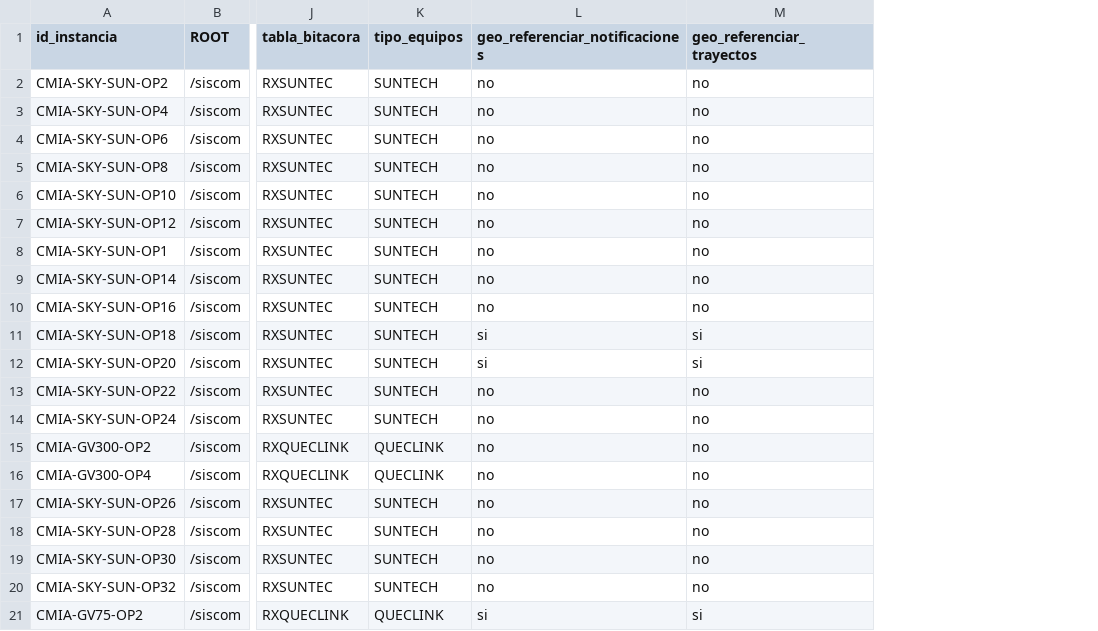
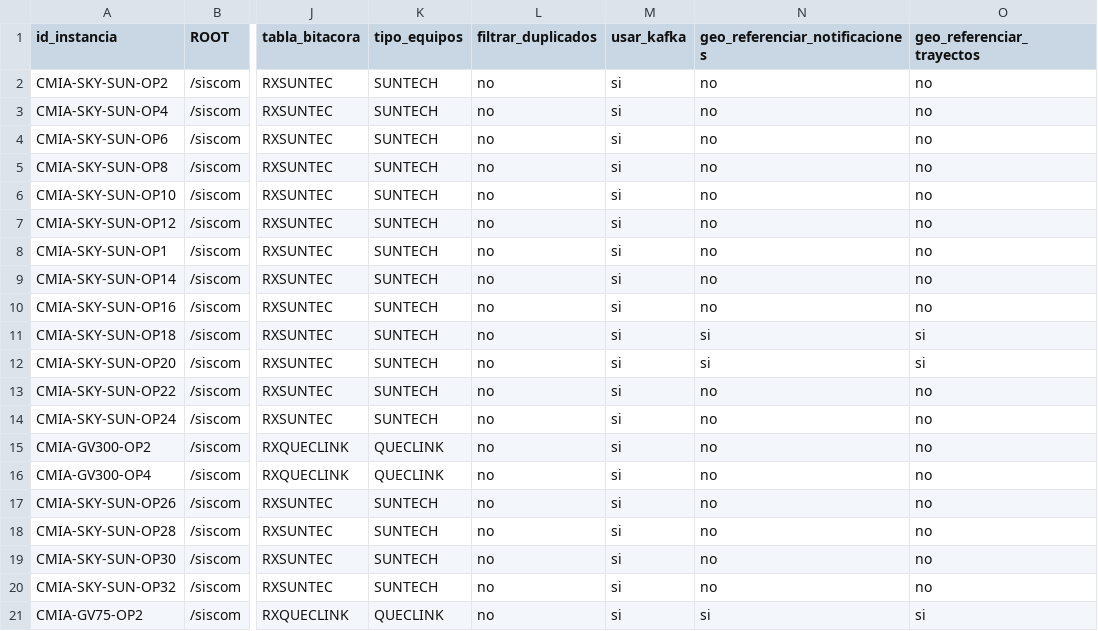
Before and after one commit to amtelser/ConfiguradorSiscomV1, a CSV file: configuraciones.csv, drawn as a sheet; only a part is shown, gaps mark what is left out; the diff names each change by its address in the sheet, - before the commit and + after, or states it on an @@ line.

Commit message:
Configuraciones para publicar a Kafka

```diff
--- a/configuraciones.csv
+++ b/configuraciones.csv
+column L (filtrar_duplicados), rows 2-21: all no
+column M (usar_kafka), rows 2-21: all si
```
Also changed, not shown: 21 other files.
